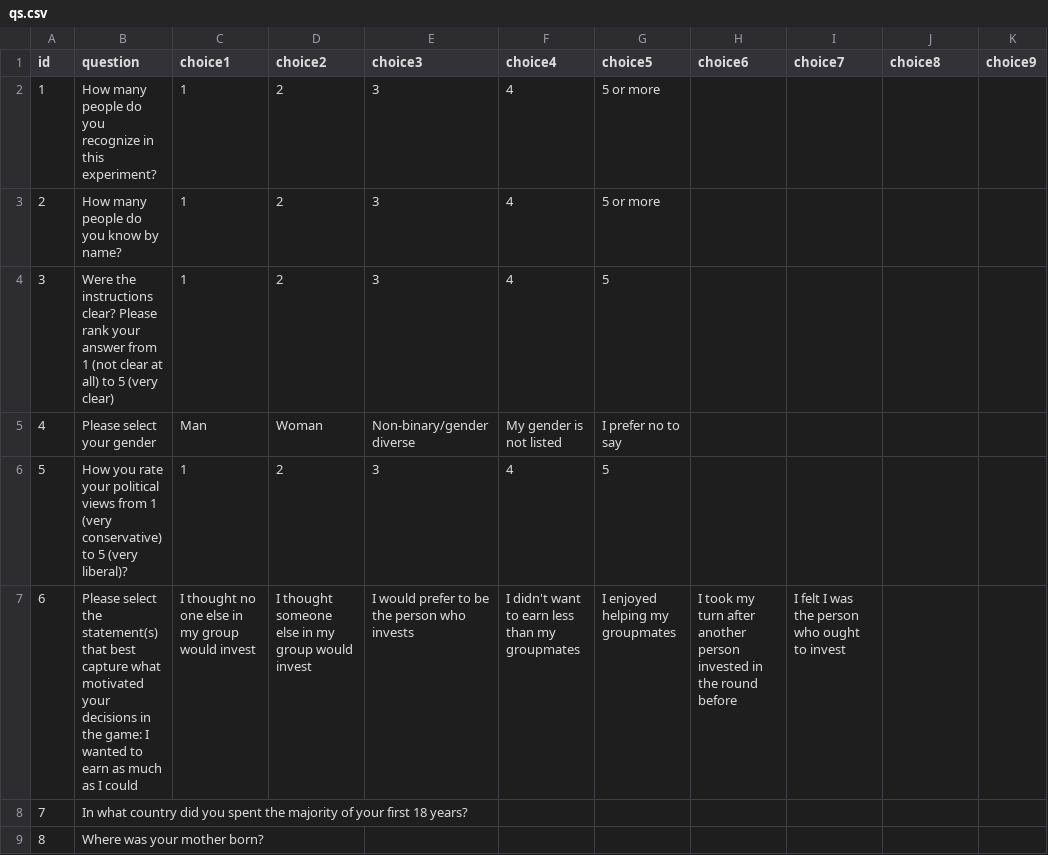
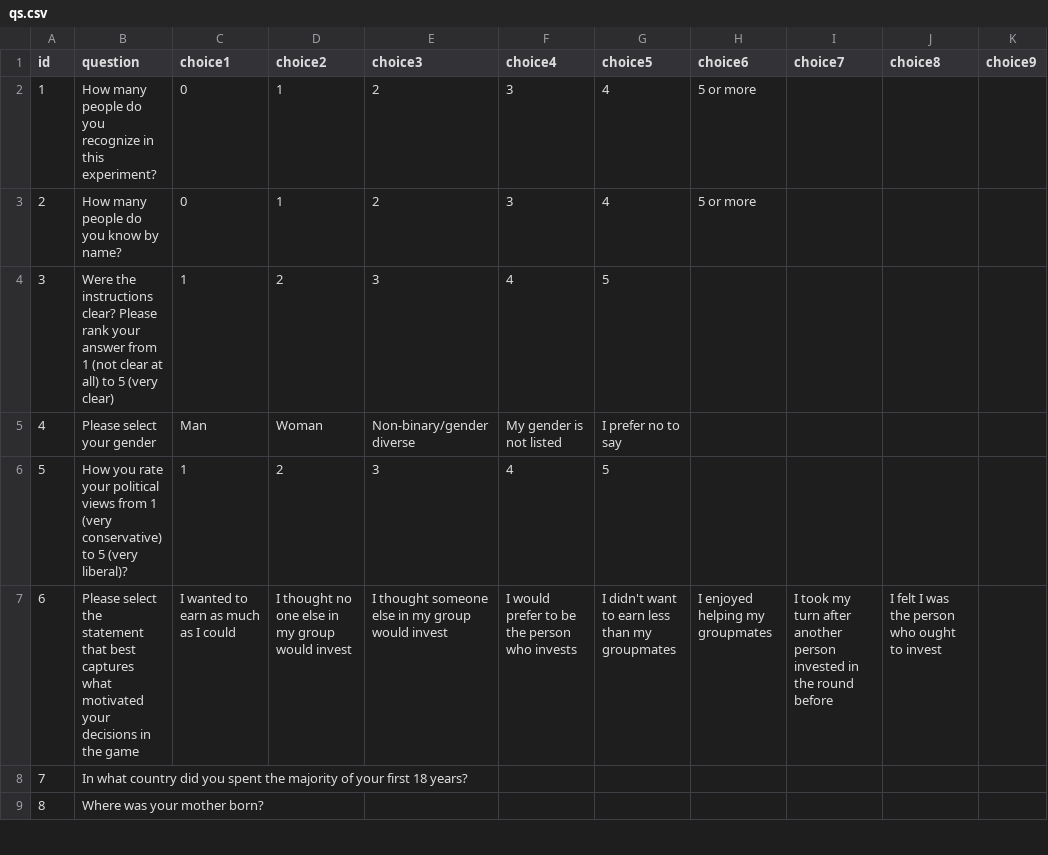
Before and after one commit to rabsjp/survey_ve, a CSV file: configs/qs.csv, drawn as a sheet; only a part is shown; the diff covers the shown part only.

```diff
--- a/configs/qs.csv
+++ b/configs/qs.csv
@@ -1,4 +1,4 @@
 id,question,choice1,choice2,choice3,choice4,choice5,choice6,choice7,choice8,choice9
-1,How many people do you recognize in this experiment?,1,2,3,4, 5 or  more, , , ,
-2,How many people do you know by name?,1,2,3,4, 5 or more , , , ,
+1,How many people do you recognize in this experiment?,0,1,2,3,4,5 or more , , ,
+2,How many people do you know by name?,0,1,2,3,4, 5 or more, , ,
 3, Were the instructions clear? Please rank your answer from 1 (not clear at all) to 5 (very clear), 1,2,3,4,5, , , ,
@@ -6,3 +6,3 @@ id,question,choice1,choice2,choice3,choice4,choice5,choice6,choice7,choice8,choi
 5, How you rate your political views from 1 (very conservative) to 5 (very liberal)?, 1,2,3,4,5, , , ,
-6, Please select the statement(s)  that best capture what motivated your decisions in the game: I wanted to earn as much as I could,	I thought no one else in my group would invest,	I thought someone else in my group would invest,	I would prefer to be the person who invests,	I didn't want to earn less than my groupmates, 	I enjoyed helping my groupmates,	I took my turn after another person invested in the round before, I felt I was the person who ought to invest
+6, Please select the statement  that best captures what motivated your decisions in the game, I wanted to earn as much as I could,	I thought no one else in my group would invest,	I thought someone else in my group would invest,	I would prefer to be the person who invests,	I didn't want to earn less than my groupmates, 	I enjoyed helping my groupmates,	I took my turn after another person invested in the round before, I felt I was the person who ought to invest
 7, In what country did you spent the majority of your first 18 years?, , ,  , , , ,  , ,
```
Also changed, not shown: 5 edited cells elsewhere in this file, 1 other file.
